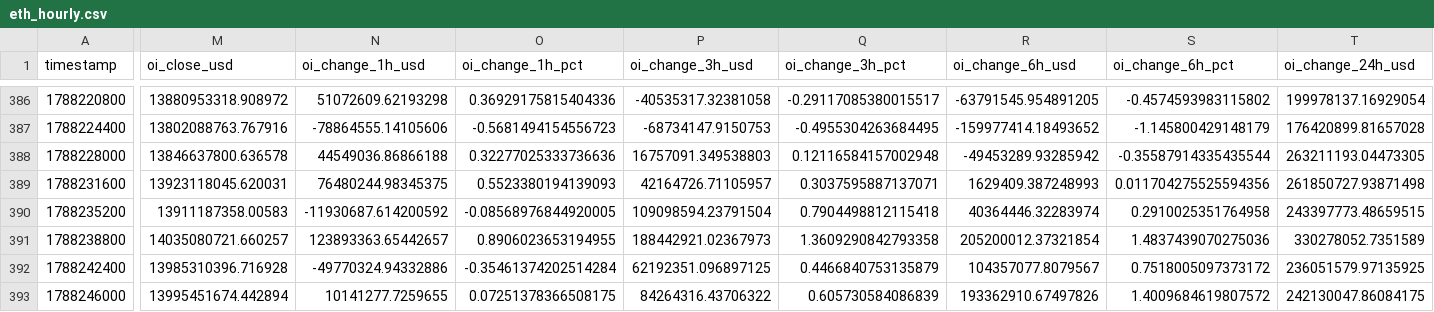
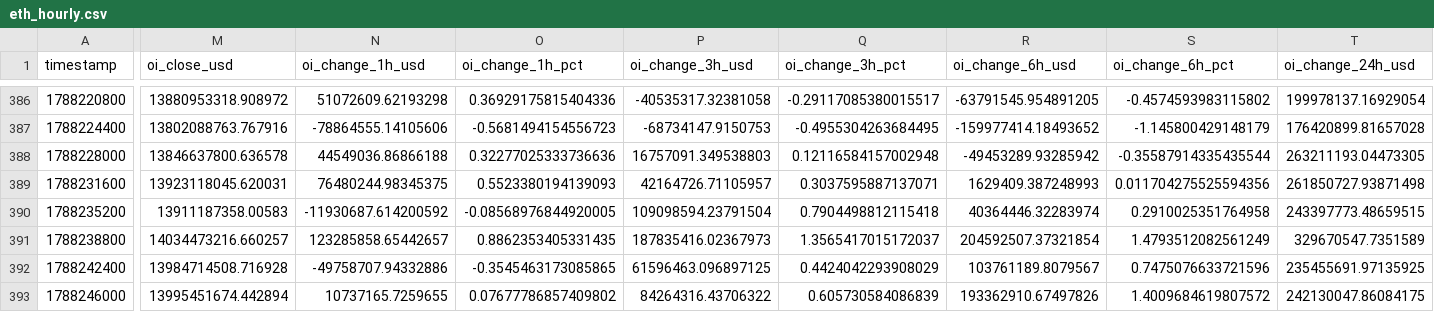
Before and after one commit to aakolodezh-eng/eth-squeeze-watch, a CSV file: eth_hourly.csv, drawn as a sheet; only a part is shown, gaps mark what is left out; the diff covers the shown part only; the diff names each change by its address in the sheet, - before the commit and + after, or states it on an @@ line.

```diff
--- a/eth_hourly.csv
+++ b/eth_hourly.csv
-M391 (oi_close_usd): 14035080721.660257
+M391 (oi_close_usd): 14034473216.660257
-N391 (oi_change_1h_usd): 123893363.65442657
+N391 (oi_change_1h_usd): 123285858.65442657
-O391 (oi_change_1h_pct): 0.8906023653194955
+O391 (oi_change_1h_pct): 0.8862353405331435
-P391 (oi_change_3h_usd): 188442921.02367973
+P391 (oi_change_3h_usd): 187835416.02367973
-Q391 (oi_change_3h_pct): 1.3609290842793358
+Q391 (oi_change_3h_pct): 1.3565417015172037
-R391 (oi_change_6h_usd): 205200012.37321854
+R391 (oi_change_6h_usd): 204592507.37321854
-S391 (oi_change_6h_pct): 1.4837439070275036
+S391 (oi_change_6h_pct): 1.4793512082561249
-T391 (oi_change_24h_usd): 330278052.7351589
+T391 (oi_change_24h_usd): 329670547.7351589
-M392 (oi_close_usd): 13985310396.716928
+M392 (oi_close_usd): 13984714508.716928
-N392 (oi_change_1h_usd): -49770324.94332886
+N392 (oi_change_1h_usd): -49758707.94332886
-O392 (oi_change_1h_pct): -0.35461374202514284
+O392 (oi_change_1h_pct): -0.3545463173085865
-P392 (oi_change_3h_usd): 62192351.096897125
+P392 (oi_change_3h_usd): 61596463.096897125
-Q392 (oi_change_3h_pct): 0.4466840753135879
+Q392 (oi_change_3h_pct): 0.4424042293908029
-R392 (oi_change_6h_usd): 104357077.8079567
+R392 (oi_change_6h_usd): 103761189.8079567
-S392 (oi_change_6h_pct): 0.7518005097373172
+S392 (oi_change_6h_pct): 0.7475076633721596
-T392 (oi_change_24h_usd): 236051579.97135925
+T392 (oi_change_24h_usd): 235455691.97135925
-N393 (oi_change_1h_usd): 10141277.7259655
+N393 (oi_change_1h_usd): 10737165.7259655
-O393 (oi_change_1h_pct): 0.07251378366508175
+O393 (oi_change_1h_pct): 0.07677786857409802
```
Also changed, not shown: 4 edited cells elsewhere in this file.
